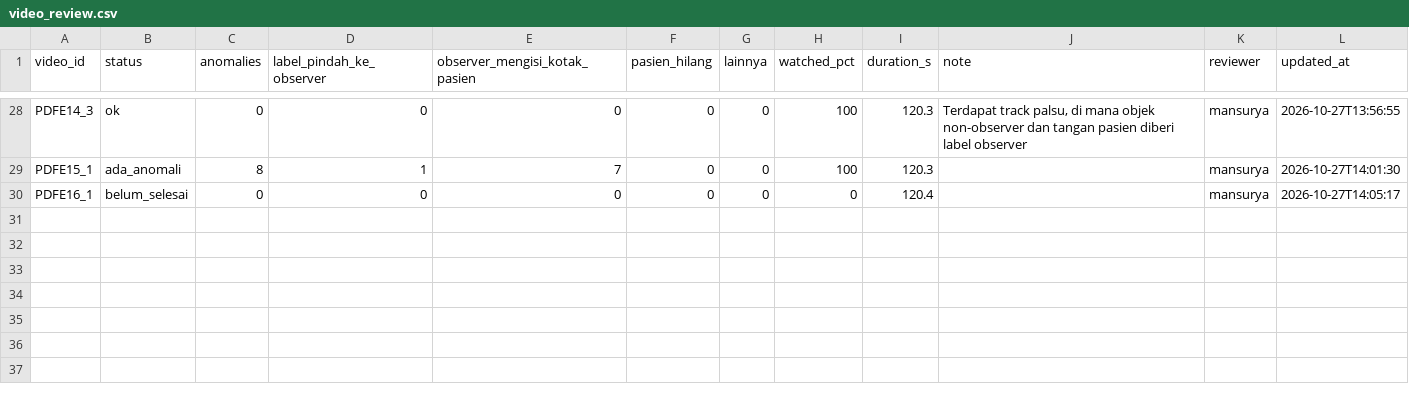
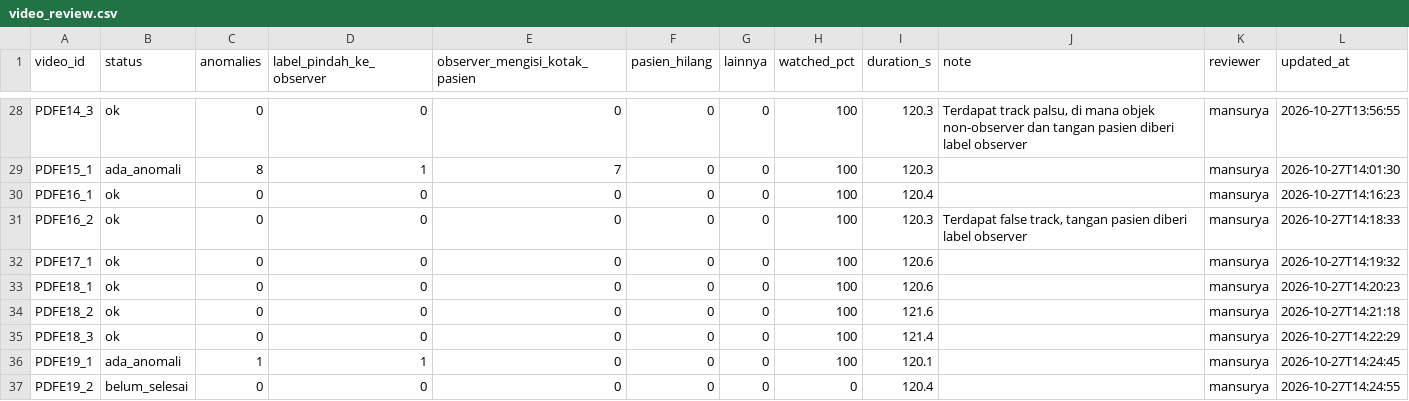
Before and after one commit to ZenseNo2/SE_ParkinsonFOG, a CSV file: outputs/02b_analysis/balanced_s2_det0.1/identity/video_review.csv, drawn as a sheet; only a part is shown, gaps mark what is left out.

Commit message:
check videos another round

```diff
--- a/outputs/02b_analysis/balanced_s2_det0.1/identity/video_review.csv
+++ b/outputs/02b_analysis/balanced_s2_det0.1/identity/video_review.csv
@@ -29,2 +29,9 @@ PDFE14_3,ok,0,0,0,0,0,100,120.3,"Terdapat track palsu, di mana objek non-observe
 PDFE15_1,ada_anomali,8,1,7,0,0,100,120.3,,mansurya,2026-10-27T14:01:30
-PDFE16_1,belum_selesai,0,0,0,0,0,0,120.4,,mansurya,2026-10-27T14:05:17
+PDFE16_1,ok,0,0,0,0,0,100,120.4,,mansurya,2026-10-27T14:16:23
+PDFE16_2,ok,0,0,0,0,0,100,120.3,"Terdapat false track, tangan pasien diberi label observer",mansurya,2026-10-27T14:18:33
+PDFE17_1,ok,0,0,0,0,0,100,120.6,,mansurya,2026-10-27T14:19:32
+PDFE18_1,ok,0,0,0,0,0,100,120.6,,mansurya,2026-10-27T14:20:23
+PDFE18_2,ok,0,0,0,0,0,100,121.6,,mansurya,2026-10-27T14:21:18
+PDFE18_3,ok,0,0,0,0,0,100,121.4,,mansurya,2026-10-27T14:22:29
+PDFE19_1,ada_anomali,1,1,0,0,0,100,120.1,,mansurya,2026-10-27T14:24:45
+PDFE19_2,belum_selesai,0,0,0,0,0,0,120.4,,mansurya,2026-10-27T14:24:55
```
Also changed, not shown: outputs/02b_analysis/balanced_s2_det0.1/identity/anomaly_review.csv, 7 other files.
